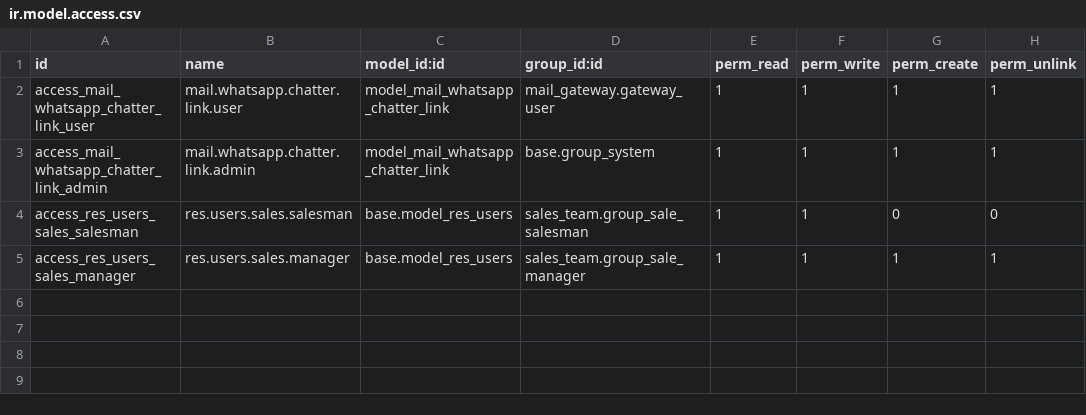
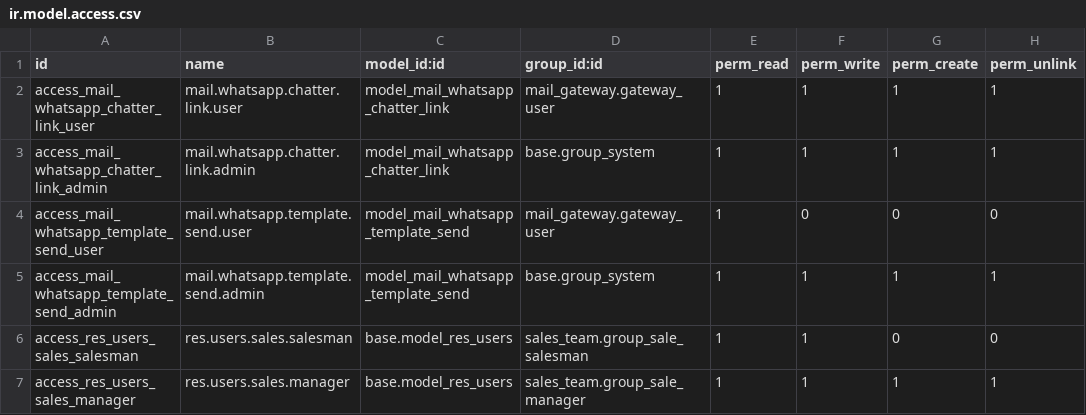
Before and after one commit to rodmad85/social, a CSV file: mail_gateway_whatsapp_chatter/security/ir.model.access.csv, drawn as a sheet; the diff names each change by its address in the sheet, - before the commit and + after, or states it on an @@ line.

Commit message:
[FIX]Corrigido erro de identificação, criado acompanhamento de mensagens template.

```diff
--- a/mail_gateway_whatsapp_chatter/security/ir.model.access.csv
+++ b/mail_gateway_whatsapp_chatter/security/ir.model.access.csv
+row 4: access_mail_whatsapp_template_send_user | mail.whatsapp.template.send.user | model_mail_whatsapp_template_send | mail_gateway.gateway_user | 1 | 0 | 0 | 0
+row 5: access_mail_whatsapp_template_send_admin | mail.whatsapp.template.send.admin | model_mail_whatsapp_template_send | base.group_system | 1 | 1 | 1 | 1
```
Also changed, not shown: mail_gateway_whatsapp_messages/security/ir.model.access.csv, 15 other files.
